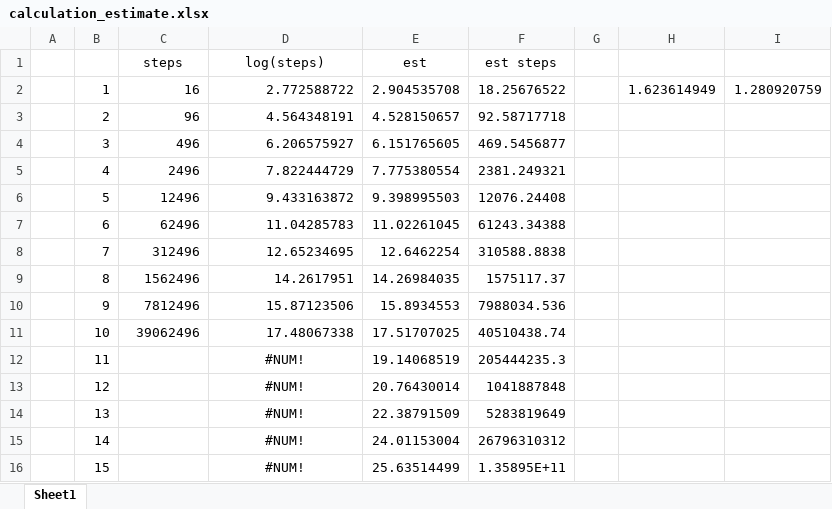
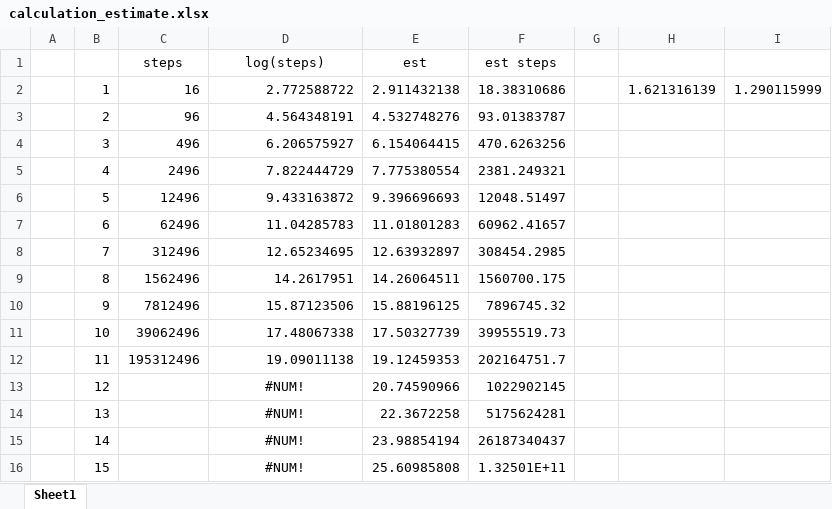
Before and after one commit to Jupytor1/Knot, an Excel workbook: calculation_estimate.xlsx, sheet Sheet1, drawn as a sheet; values as stored, in another font and other column widths than the file's, no borders; charts and pictures not drawn; the diff names each change by its address in the sheet, - before the commit and + after, or states it on an @@ line.

Commit message:
add data of 12 to calculation_estimate.xlsx

```diff
--- a/calculation_estimate.xlsx (sheet Sheet1)
+++ b/calculation_estimate.xlsx (sheet Sheet1)
-E2 (est): 2.904535708
+E2 (est): 2.911432138
-F2 (est steps): 18.25676522
+F2 (est steps): 18.38310686
-H2: 1.623614949
+H2: 1.621316139
-I2: 1.280920759
+I2: 1.290115999
-E3 (est): 4.528150657
+E3 (est): 4.532748276
-F3 (est steps): 92.58717718
+F3 (est steps): 93.01383787
-E4 (est): 6.151765605
+E4 (est): 6.154064415
-F4 (est steps): 469.5456877
+F4 (est steps): 470.6263256
-E6 (est): 9.398995503
+E6 (est): 9.396696693
-F6 (est steps): 12076.24408
+F6 (est steps): 12048.51497
-E7 (est): 11.02261045
+E7 (est): 11.01801283
-F7 (est steps): 61243.34388
+F7 (est steps): 60962.41657
-E8 (est): 12.6462254
+E8 (est): 12.63932897
-F8 (est steps): 310588.8838
+F8 (est steps): 308454.2985
-E9 (est): 14.26984035
+E9 (est): 14.26064511
-F9 (est steps): 1575117.37
+F9 (est steps): 1560700.175
-E10 (est): 15.8934553
+E10 (est): 15.88196125
-F10 (est steps): 7988034.536
+F10 (est steps): 7896745.32
-E11 (est): 17.51707025
+E11 (est): 17.50327739
-F11 (est steps): 40510438.74
+F11 (est steps): 39955519.73
-C12 (steps): (empty)
+C12 (steps): 195312496
-D12 (log(steps)): #NUM!
+D12 (log(steps)): 19.09011138
-D12 alignment: center
+D12 alignment: right
-E12 (est): 19.14068519
+E12 (est): 19.12459353
-F12 (est steps): 205444235.3
+F12 (est steps): 202164751.7
-E13 (est): 20.76430014
+E13 (est): 20.74590966
-F13 (est steps): 1041887848
+F13 (est steps): 1022902145
-E14 (est): 22.38791509
+E14 (est): 22.3672258
-F14 (est steps): 5283819649
+F14 (est steps): 5175624281
-E15 (est): 24.01153004
+E15 (est): 23.98854194
-F15 (est steps): 26796310312
+F15 (est steps): 26187340437
-E16 (est): 25.63514499
+E16 (est): 25.60985808
-F16 (est steps): 1.35895E+11
+F16 (est steps): 1.32501E+11
```
Also changed, not shown: charts or pictures.
